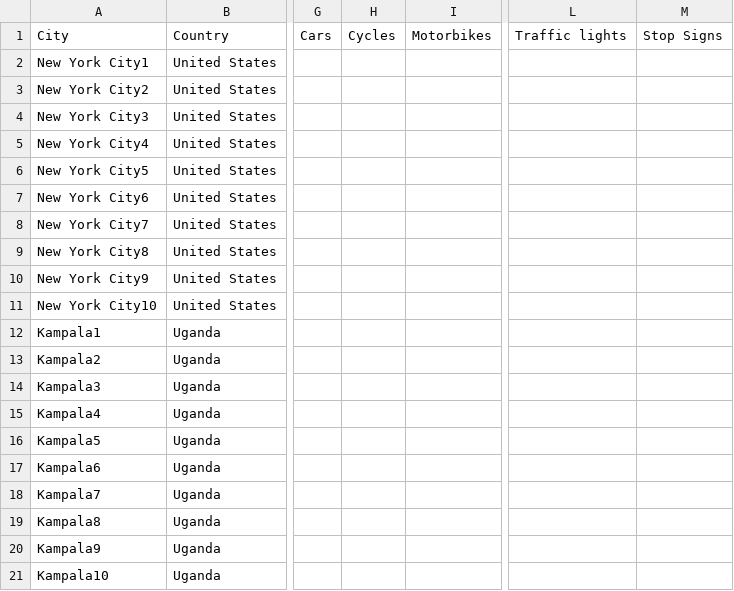
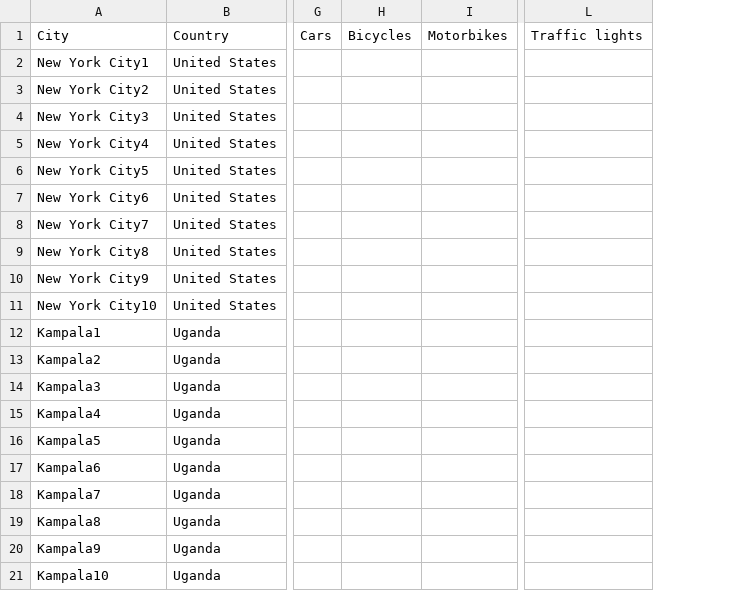
Before and after one commit to Shaadalam9/llm-traffic-scene, a CSV file: mapping-10.csv, drawn as a sheet; only a part is shown, gaps mark what is left out; removed rows and columns are numbered as before the commit, all else as after; the diff names each change by its address in the sheet, - before the commit and + after, or states it on an @@ line.

```diff
--- a/mapping-10.csv
+++ b/mapping-10.csv
-column H, row 1: Cycles
+column H, row 1: Bicycles
-column M, row 1: Stop Signs
```
Also changed, not shown: mapping.csv, 38 other files.
